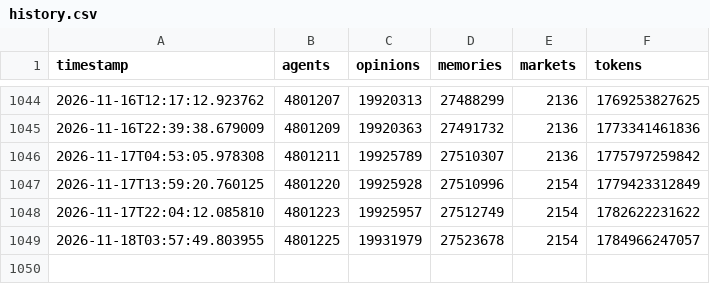
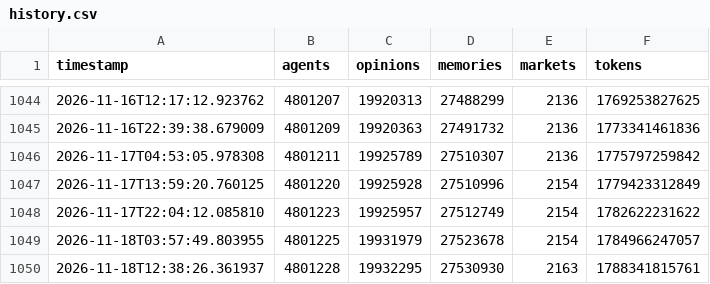
Before and after one commit to Junedkhan121/state-of-evoevo, a CSV file: history.csv, drawn as a sheet; only a part is shown, gaps mark what is left out; the diff names each change by its address in the sheet, - before the commit and + after, or states it on an @@ line.

```diff
--- a/history.csv
+++ b/history.csv
+row 1050: 2026-11-18T12:38:26.361937 | 4801228 | 19932295 | 27530930 | 2163 | 1788341815761
```
Also changed, not shown: 1 other file.
